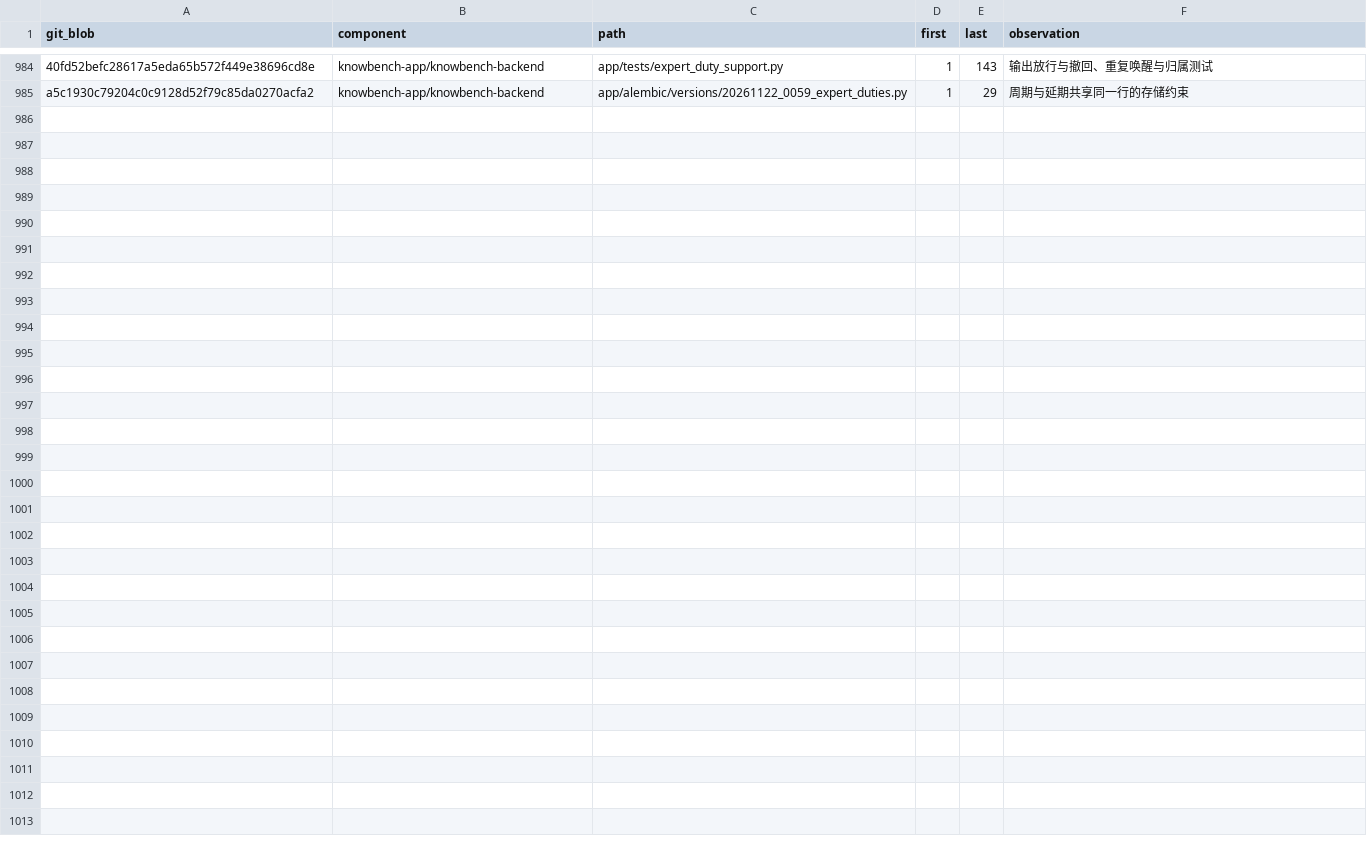
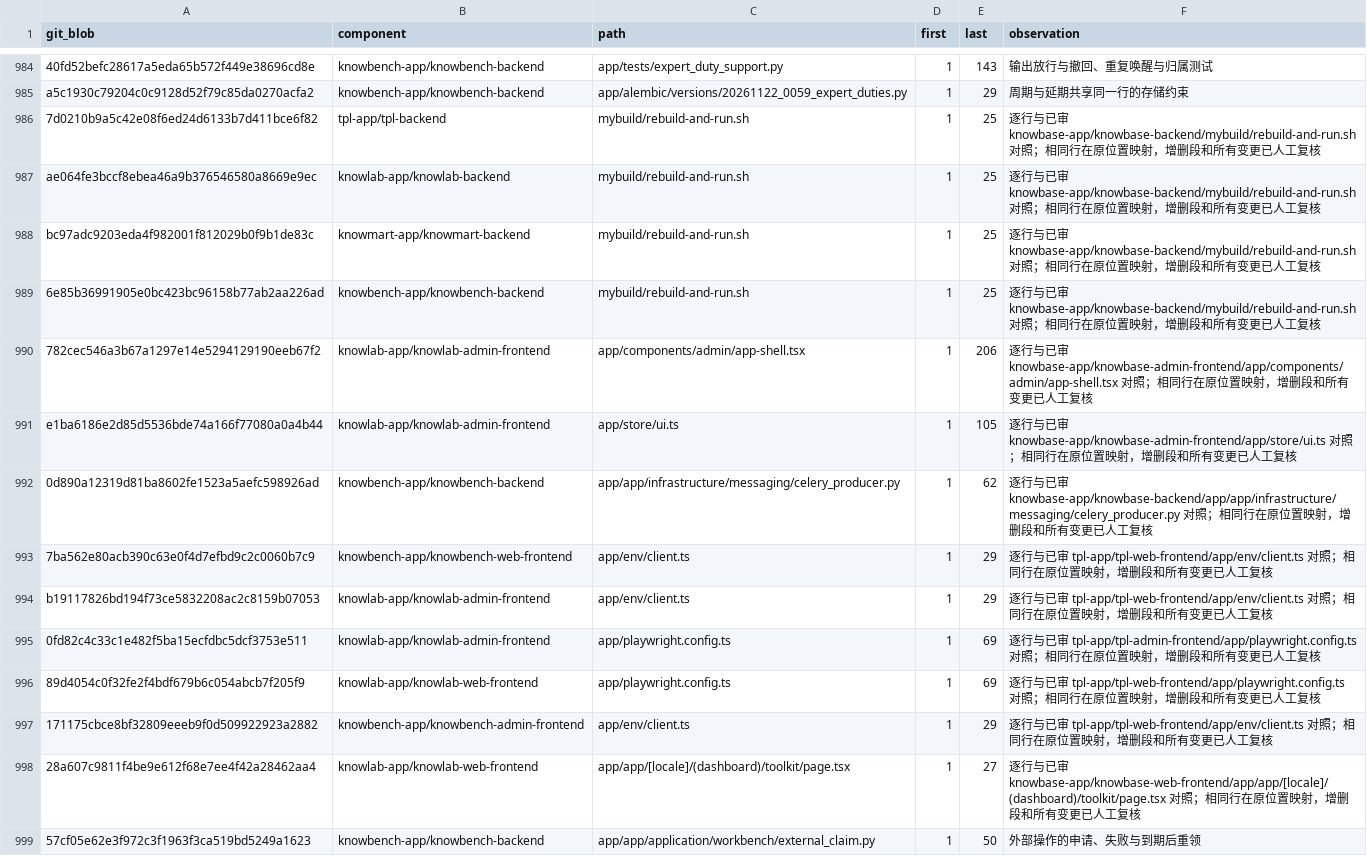
Before and after one commit to sunmoonlion/sunmoonun, a TSV file: scripts/results/2026-11-26-Luna十八组件逐行审查/reviewed.tsv, drawn as a sheet; only a part is shown, gaps mark what is left out; the diff names each change by its address in the sheet, - before the commit and + after, or states it on an @@ line.

```diff
--- a/scripts/results/2026-11-26-Luna十八组件逐行审查/reviewed.tsv
+++ b/scripts/results/2026-11-26-Luna十八组件逐行审查/reviewed.tsv
+row 986: 7d0210b9a5c42e08f6ed24d6133b7d411bce6f82 | tpl-app/tpl-backend | mybuild/rebuild-and-run.sh | 1 | 25 | 逐行与已审 knowbase-app/knowbase-backend/mybuild/rebuild-and-run.sh 对照；相同行在原位置映射，增删段和所有变更已人工复核
+row 987: ae064fe3bccf8ebea46a9b376546580a8669e9ec | knowlab-app/knowlab-backend | mybuild/rebuild-and-run.sh | 1 | 25 | 逐行与已审 knowbase-app/knowbase-backend/mybuild/rebuild-and-run.sh 对照；相同行在原位置映射，增删段和所有变更已人工复核
+row 988: bc97adc9203eda4f982001f812029b0f9b1de83c | knowmart-app/knowmart-backend | mybuild/rebuild-and-run.sh | 1 | 25 | 逐行与已审 knowbase-app/knowbase-backend/mybuild/rebuild-and-run.sh 对照；相同行在原位置映射，增删段和所有变更已人工复核
+row 989: 6e85b36991905e0bc423bc96158b77ab2aa226ad | knowbench-app/knowbench-backend | mybuild/rebuild-and-run.sh | 1 | 25 | 逐行与已审 knowbase-app/knowbase-backend/mybuild/rebuild-and-run.sh 对照；相同行在原位置映射，增删段和所有变更已人工复核
+row 990: 782cec546a3b67a1297e14e5294129190eeb67f2 | knowlab-app/knowlab-admin-frontend | app/components/admin/app-shell.tsx | 1 | 206 | 逐行与已审 knowbase-app/knowbase-admin-frontend/app/components/admin/app-shell.tsx 对照；相同行在原位置映射，增删段和所有变更已人工复核
+row 991: e1ba6186e2d85d5536bde74a166f77080a0a4b44 | knowlab-app/knowlab-admin-frontend | app/store/ui.ts | 1 | 105 | 逐行与已审 knowbase-app/knowbase-admin-frontend/app/store/ui.ts 对照；相同行在原位置映射，增删段和所有变更已人工复核
+row 992: 0d890a12319d81ba8602fe1523a5aefc598926ad | knowbench-app/knowbench-backend | app/app/infrastructure/messaging/celery_producer.py | 1 | 62 | 逐行与已审 knowbase-app/knowbase-backend/app/app/infrastructure/messaging/celery_producer.py 对照；相同行在原位置映射，增删段和所有变更已人工复核
+row 993: 7ba562e80acb390c63e0f4d7efbd9c2c0060b7c9 | knowbench-app/knowbench-web-frontend | app/env/client.ts | 1 | 29 | 逐行与已审 tpl-app/tpl-web-frontend/app/env/client.ts 对照；相同行在原位置映射，增删段和所有变更已人工复核
+row 994: b19117826bd194f73ce5832208ac2c8159b07053 | knowlab-app/knowlab-admin-frontend | app/env/client.ts | 1 | 29 | 逐行与已审 tpl-app/tpl-web-frontend/app/env/client.ts 对照；相同行在原位置映射，增删段和所有变更已人工复核
+row 995: 0fd82c4c33c1e482f5ba15ecfdbc5dcf3753e511 | knowlab-app/knowlab-admin-frontend | app/playwright.config.ts | 1 | 69 | 逐行与已审 tpl-app/tpl-admin-frontend/app/playwright.config.ts 对照；相同行在原位置映射，增删段和所有变更已人工复核
+row 996: 89d4054c0f32fe2f4bdf679b6c054abcb7f205f9 | knowlab-app/knowlab-web-frontend | app/playwright.config.ts | 1 | 69 | 逐行与已审 tpl-app/tpl-web-frontend/app/playwright.config.ts 对照；相同行在原位置映射，增删段和所有变更已人工复核
+row 997: 171175cbce8bf32809eeeb9f0d509922923a2882 | knowbench-app/knowbench-admin-frontend | app/env/client.ts | 1 | 29 | 逐行与已审 tpl-app/tpl-web-frontend/app/env/client.ts 对照；相同行在原位置映射，增删段和所有变更已人工复核
+row 998: 28a607c9811f4be9e612f68e7ee4f42a28462aa4 | knowlab-app/knowlab-web-frontend | app/app/[locale]/(dashboard)/toolkit/page.tsx | 1 | 27 | 逐行与已审 knowbase-app/knowbase-web-frontend/app/app/[locale]/(dashboard)/toolkit/page.tsx 对照；相同行在原位置映射，增删段和所有变更已人工复核
+row 999: 57cf05e62e3f972c3f1963f3ca519bd5249a1623 | knowbench-app/knowbench-backend | app/app/application/workbench/external_claim.py | 1 | 50 | 外部操作的申请、失败与到期后重领
```
Also changed, not shown: 3 other files.
